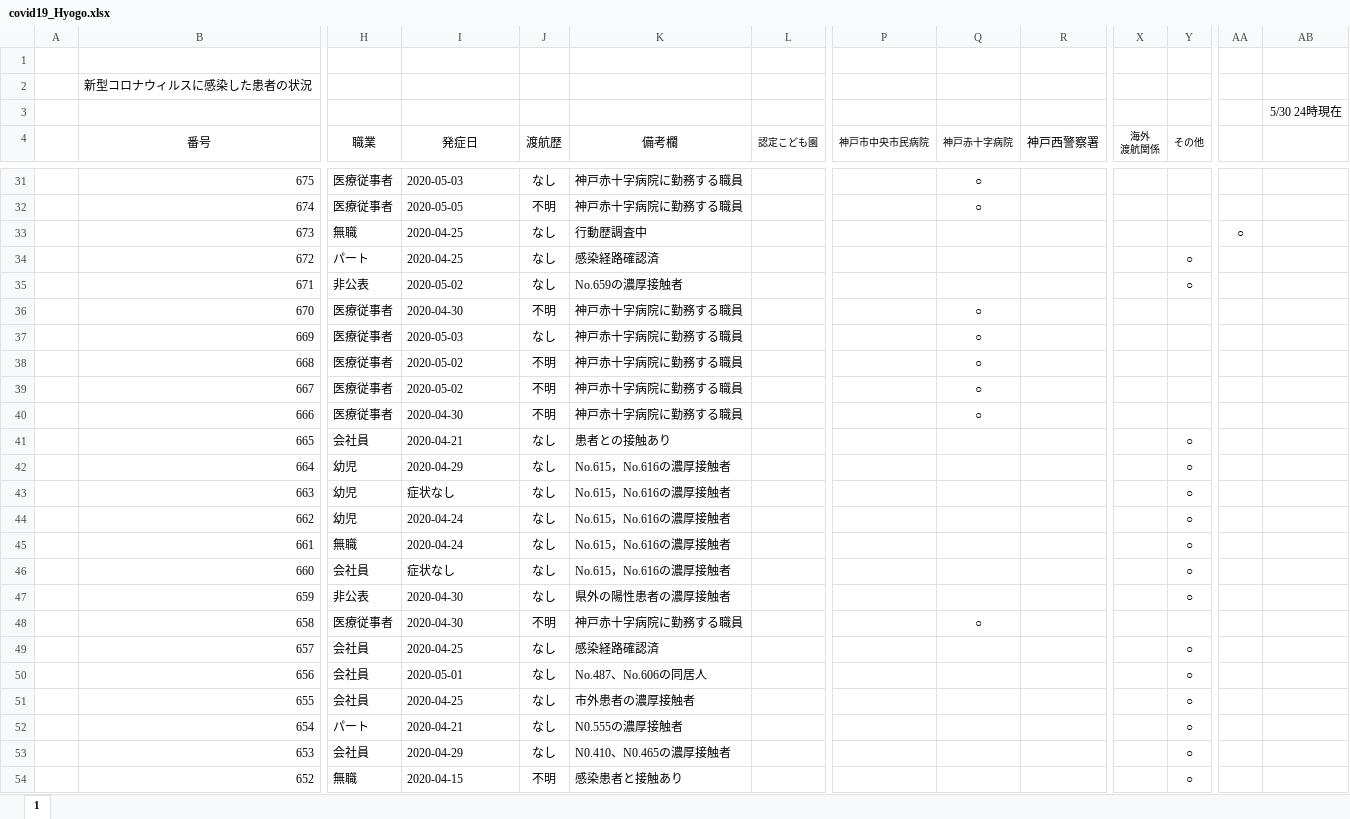
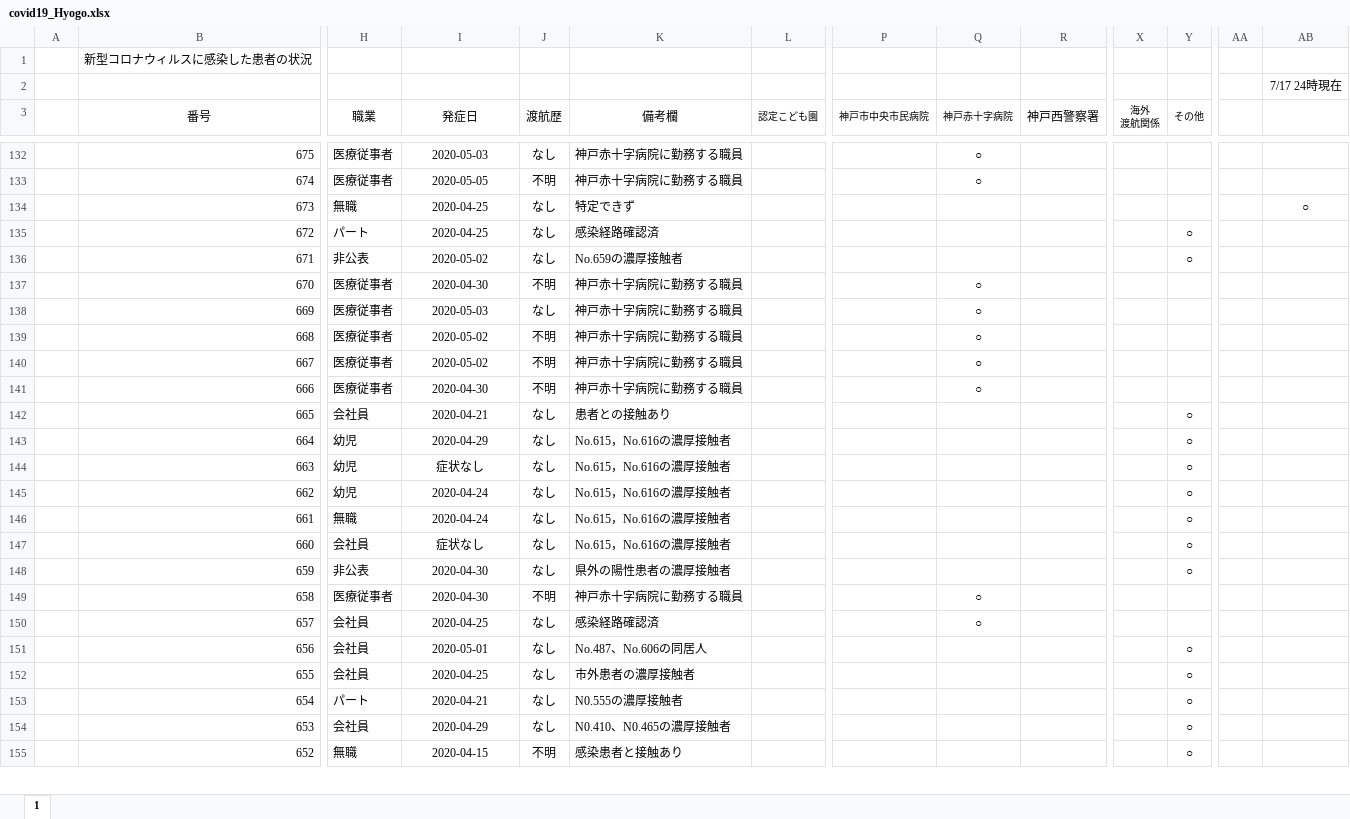
Before and after one commit to Kentaro-Kamada/covid19_prefecture, an Excel workbook: data/covid19_Hyogo.xlsx, sheet 1, drawn as a sheet; only a part is shown, gaps mark what is left out; values as stored, in another font and other column widths than the file's, no borders; removed rows and columns are numbered as before the commit, all else as after; rows hold the shown columns only; the diff covers the shown part only; the diff names each change by its address in the sheet, - before the commit and + after, or states it on an @@ line.

```diff
--- a/data/covid19_Hyogo.xlsx (sheet 1)
+++ b/data/covid19_Hyogo.xlsx (sheet 1)
-row 1: (empty)
-AB2: 5/30 24時現在
+AB2: 7/17 24時現在
-I132:I155 alignment: left
+I132:I155 alignment: center
-K134 (備考欄): 行動歴調査中
+K134 (備考欄): 特定できず
-AA134: ○
+AA134: (empty)
-AB134: (empty)
+AB134: ○
-Q150 (神戸赤十字病院): (empty)
+Q150 (神戸赤十字病院): ○
-Y150 (その他): ○
+Y150 (その他): (empty)
```
Also changed, not shown: 102 added rows, 73 edited cells and cell formats elsewhere in this sheet, formulas that keep their value, data/covid19_Osaka.xlsx, 12 other files.
